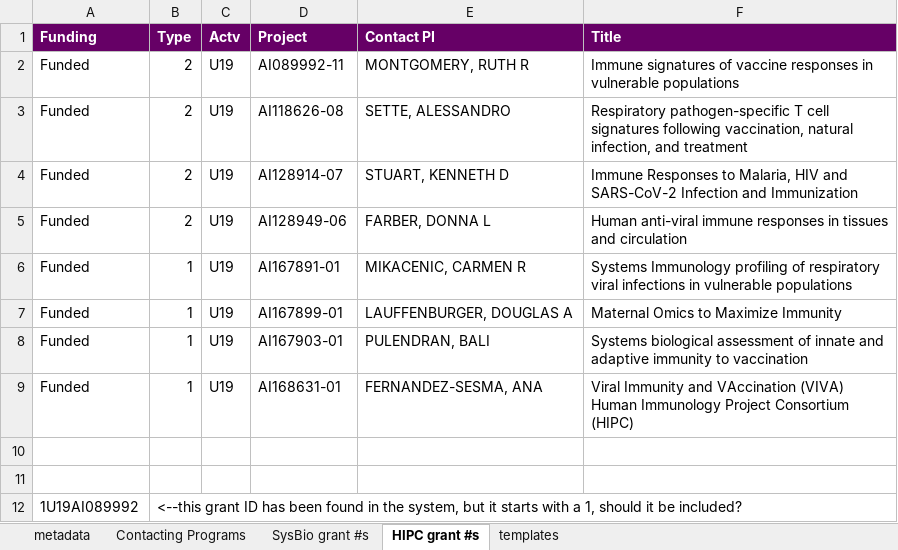
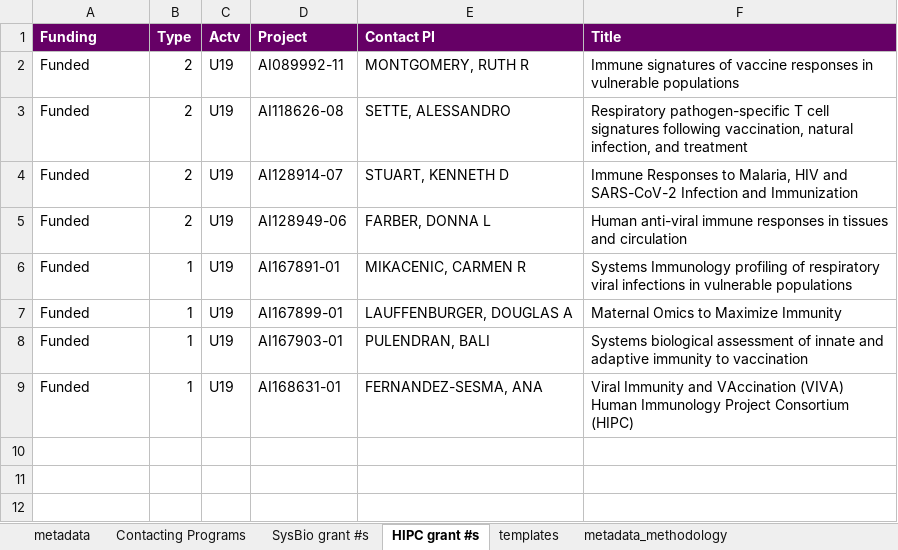
Before and after one commit to NIAID-Data-Ecosystem/nde_research, an Excel workbook: program_collections_generator/data/Program Collections.xlsx, sheet HIPC grant #s, drawn as a sheet; values as stored, in another font and other column widths than the file's, no borders; the diff names each change by its address in the sheet, - before the commit and + after, or states it on an @@ line.

Commit message:
update program collection generator to use list of approved programs for production and to account for prior grant IDs

```diff
--- a/program_collections_generator/data/Program Collections.xlsx (sheet HIPC grant #s)
+++ b/program_collections_generator/data/Program Collections.xlsx (sheet HIPC grant #s)
+sheet tab: metadata_methodology
-row 10: (empty)
-row 11: (empty)
-row 12: 1U19AI089992 | <--this grant ID has been found in the system, but it starts with a 1, should it be included?
```
Also changed, not shown: sheet metadata, sheet Contacting Programs, sheet templates, 2 other files.
